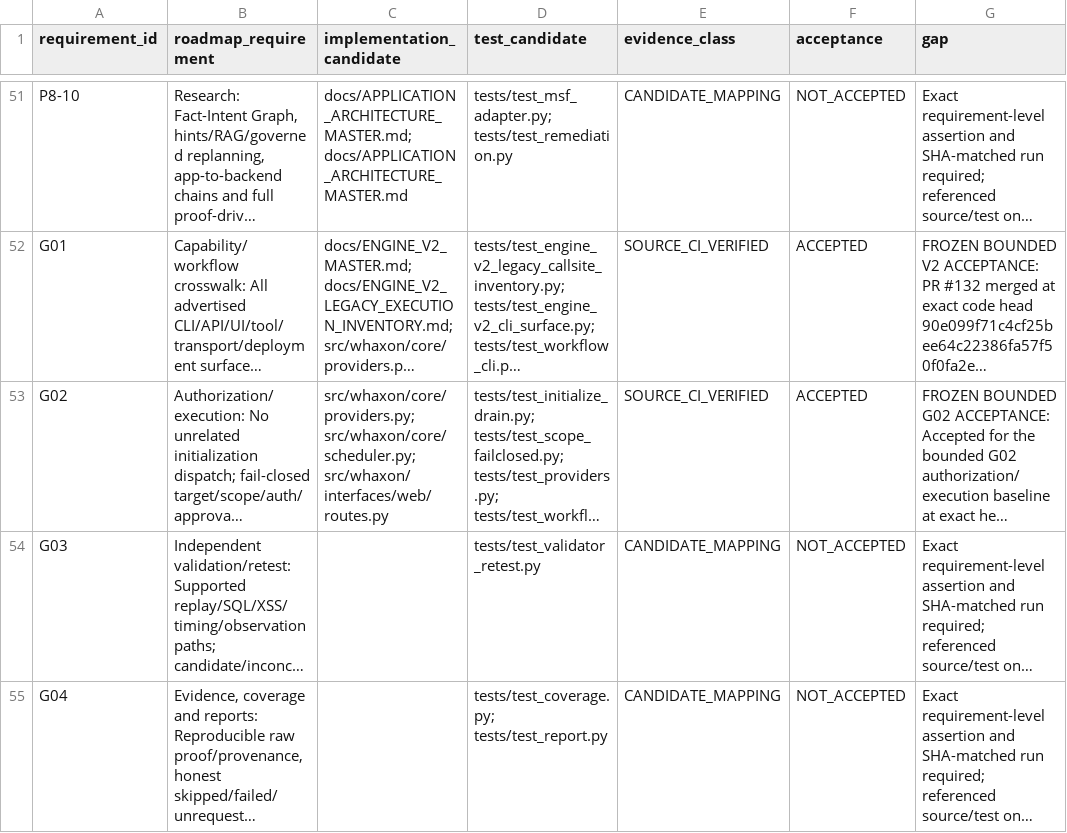
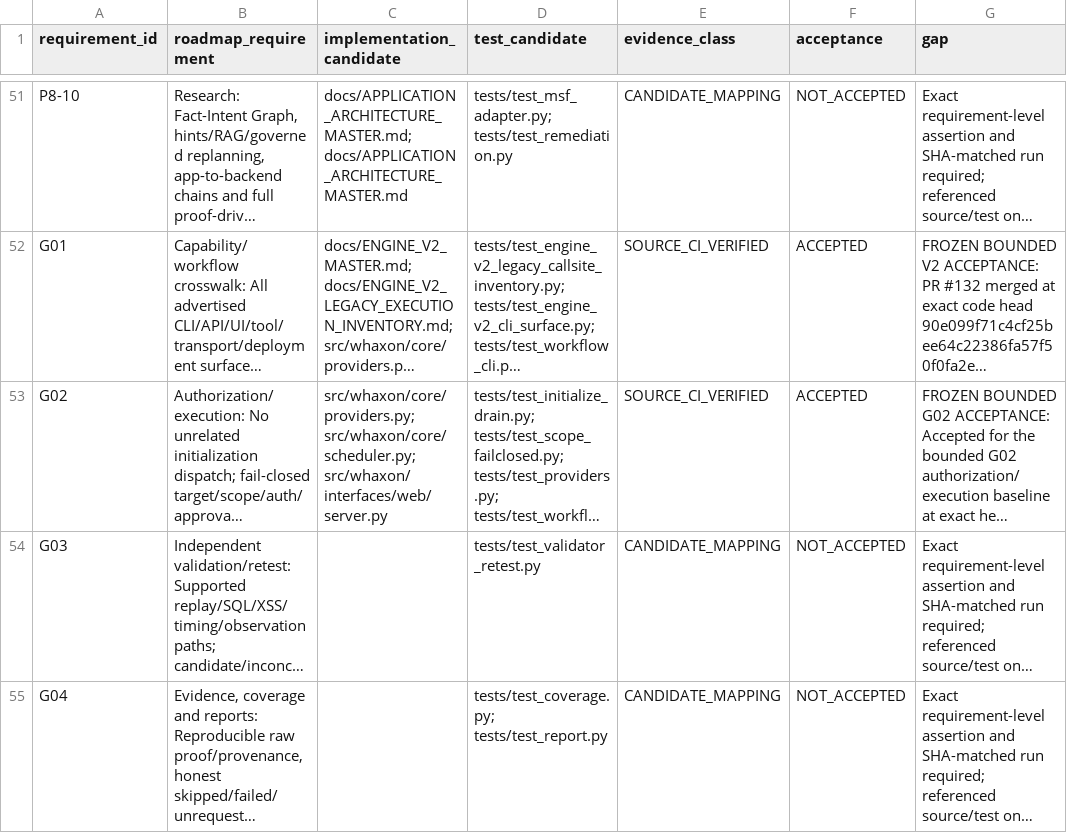
Before and after one commit to andreipath26/WHAXON-AI-Forensics, a CSV file: docs/ENGINE_V2_ROADMAP_REQUIREMENTS.csv, drawn as a sheet; only a part is shown, gaps mark what is left out; long unchanged cells end in …; the diff names each change by its address in the sheet, - before the commit and + after, or states it on an @@ line.

Commit message:
Correct G02 source crosswalk path

```diff
--- a/docs/ENGINE_V2_ROADMAP_REQUIREMENTS.csv
+++ b/docs/ENGINE_V2_ROADMAP_REQUIREMENTS.csv
-C53 (implementation_candidate): src/whaxon/core/providers.py; src/whaxon/core/scheduler.py; src/whaxon/interfaces/web/routes.py
+C53 (implementation_candidate): src/whaxon/core/providers.py; src/whaxon/core/scheduler.py; src/whaxon/interfaces/web/server.py
```
